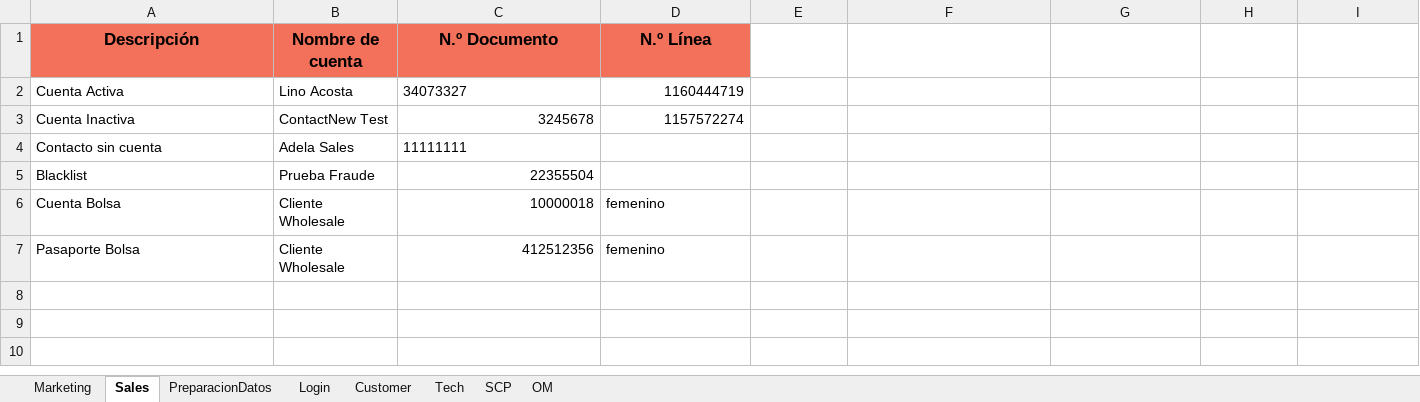
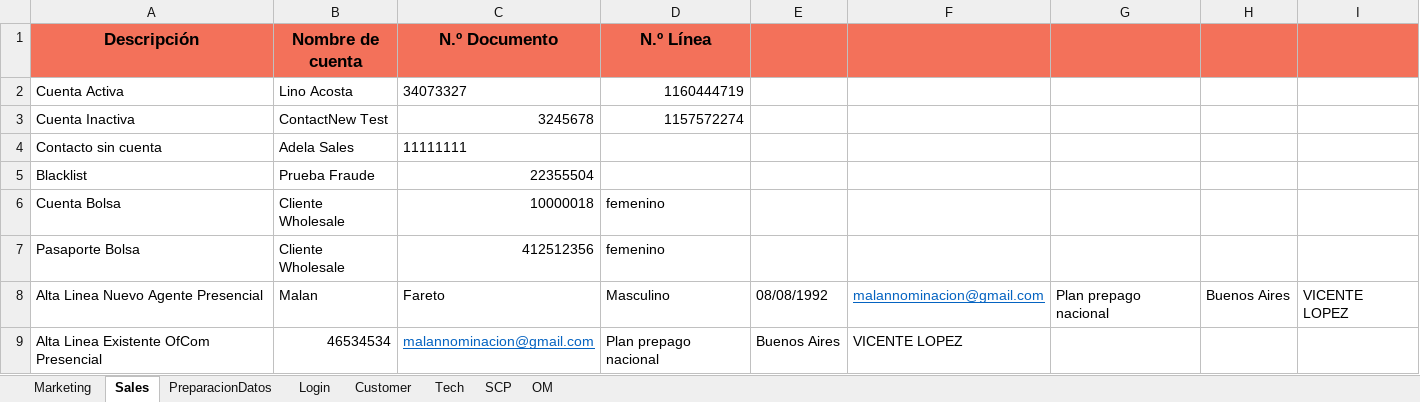
Before and after one commit to FlorangelRC/TelecomProyectoFAN, an Excel workbook: Cuentas.xlsx, sheet Sales, drawn as a sheet; values as stored, in another font and other column widths than the file's, no borders; the diff names each change by its address in the sheet, - before the commit and + after, or states it on an @@ line.

Commit message:
altas de linea

```diff
--- a/Cuentas.xlsx (sheet Sales)
+++ b/Cuentas.xlsx (sheet Sales)
-E1:I1 fill: none
+E1:I1 fill: #F3715A
+row 8: Alta Linea Nuevo Agente Presencial | Malan | Fareto | Masculino | 08/08/1992 | malannominacion@gmail.com | Plan prepago nacional | Buenos Aires | VICENTE LOPEZ
+row 9: Alta Linea Existente OfCom Presencial | 46534534 | malannominacion@gmail.com | Plan prepago nacional | Buenos Aires | VICENTE LOPEZ
```
Also changed, not shown: sheet PreparacionDatos, 4 other files.
